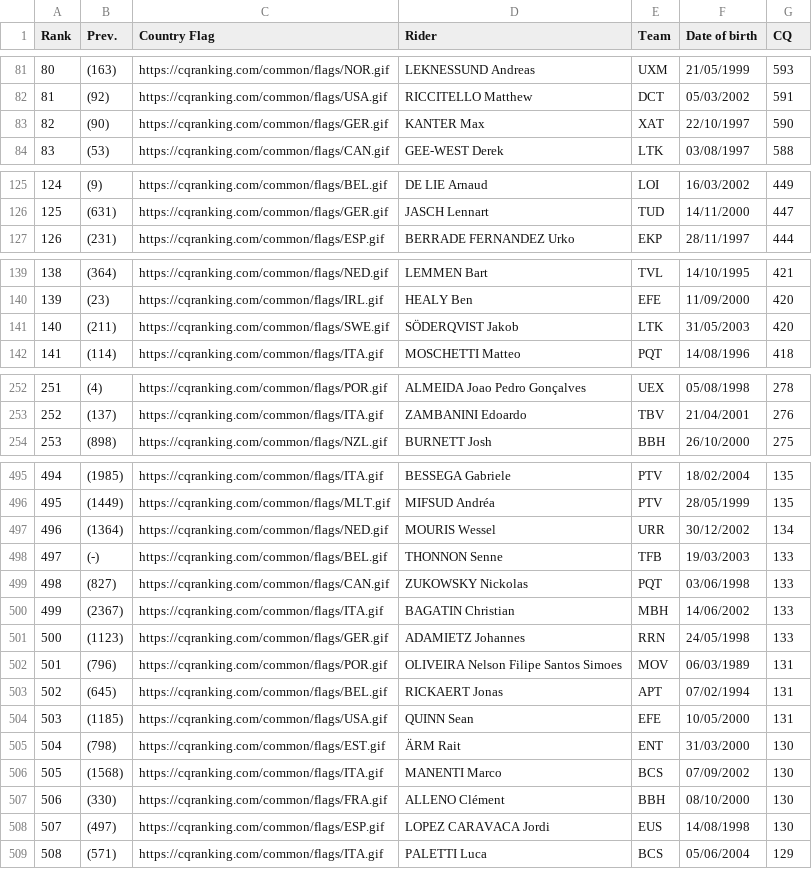
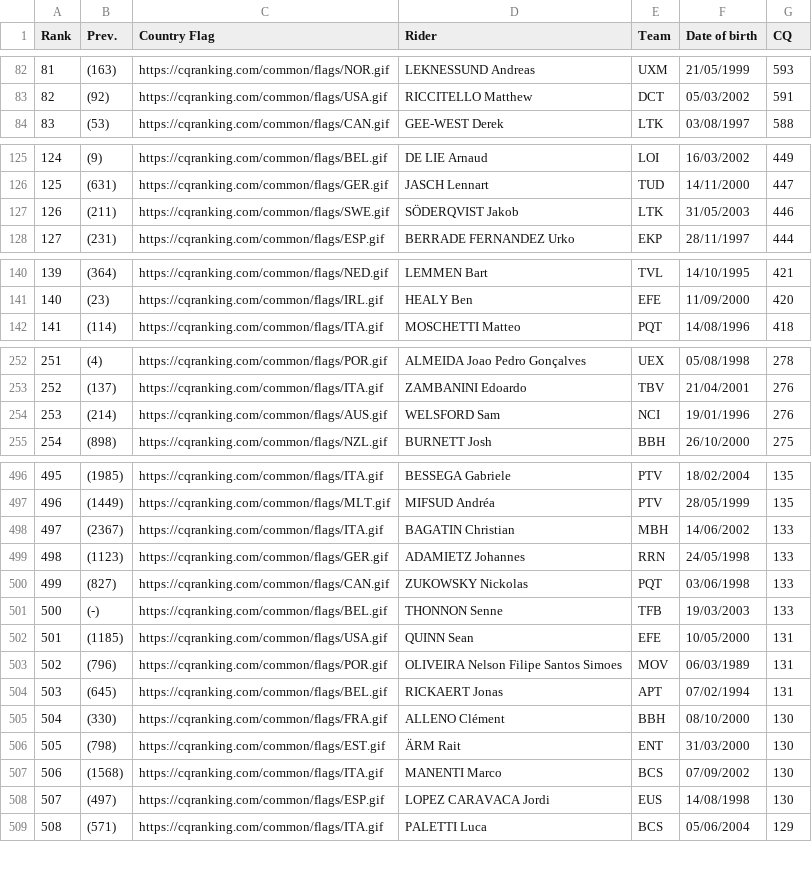
Before and after one commit to ciclismoreale/ciclismoreale.github.io, a CSV file: data/cqranking_riders.csv, drawn as a sheet; only a part is shown, gaps mark what is left out; removed rows and columns are numbered as before the commit, all else as after; the diff covers the shown part only; the diff names each change by its address in the sheet, - before the commit and + after, or states it on an @@ line.

```diff
--- a/data/cqranking_riders.csv
+++ b/data/cqranking_riders.csv
@@ column A (Rank) renumbered between rows 18 and 938 @@
-row 83: 82 | (90) | https://cqranking.com/common/flags/GER.gif | KANTER Max | XAT | 22/10/1997 | 590
+row 127: 126 | (211) | https://cqranking.com/common/flags/SWE.gif | SÖDERQVIST Jakob | LTK | 31/05/2003 | 446
-row 141: 140 | (211) | https://cqranking.com/common/flags/SWE.gif | SÖDERQVIST Jakob | LTK | 31/05/2003 | 420
+row 254: 253 | (214) | https://cqranking.com/common/flags/AUS.gif | WELSFORD Sam | NCI | 19/01/1996 | 276
-row 497: 496 | (1364) | https://cqranking.com/common/flags/NED.gif | MOURIS Wessel | URR | 30/12/2002 | 134
@@ row 499 moved to row 500: 499 @@
@@ row 498 moved to row 501: 500 @@
@@ row 504 moved to row 502: 501 @@
@@ row 507 moved to row 505: 504 @@
```
Also changed, not shown: 9 added rows, 8 removed rows, 4 moved rows and 1 edited cell elsewhere in this file, data/mensile.csv, data/totale.csv, 11 other files.
